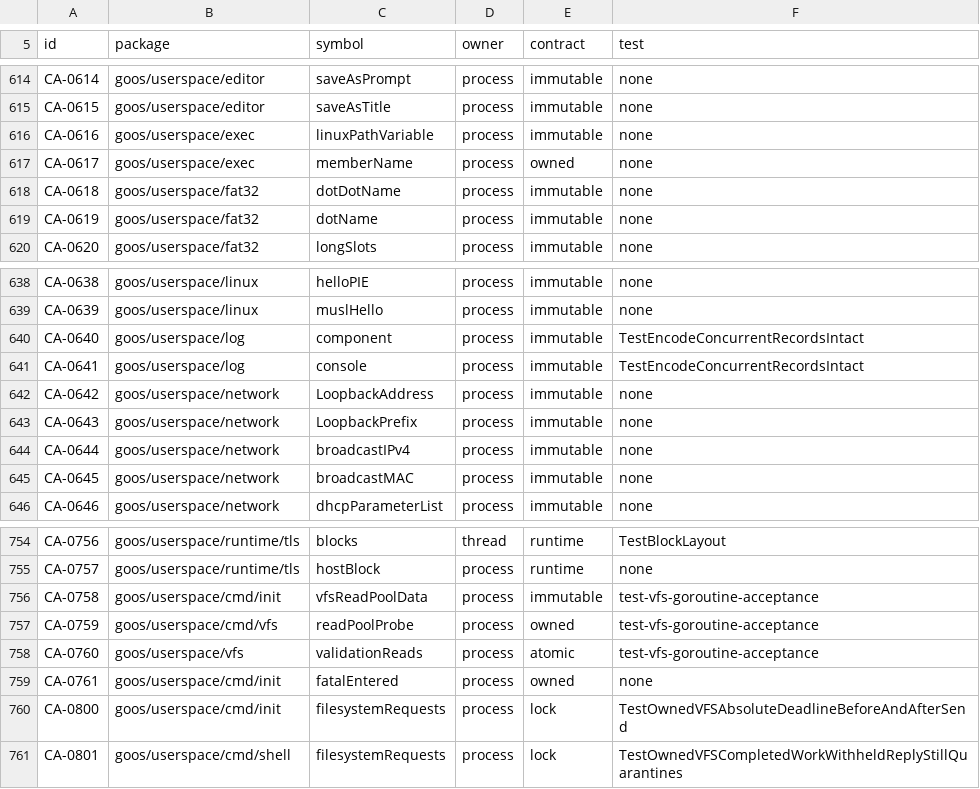
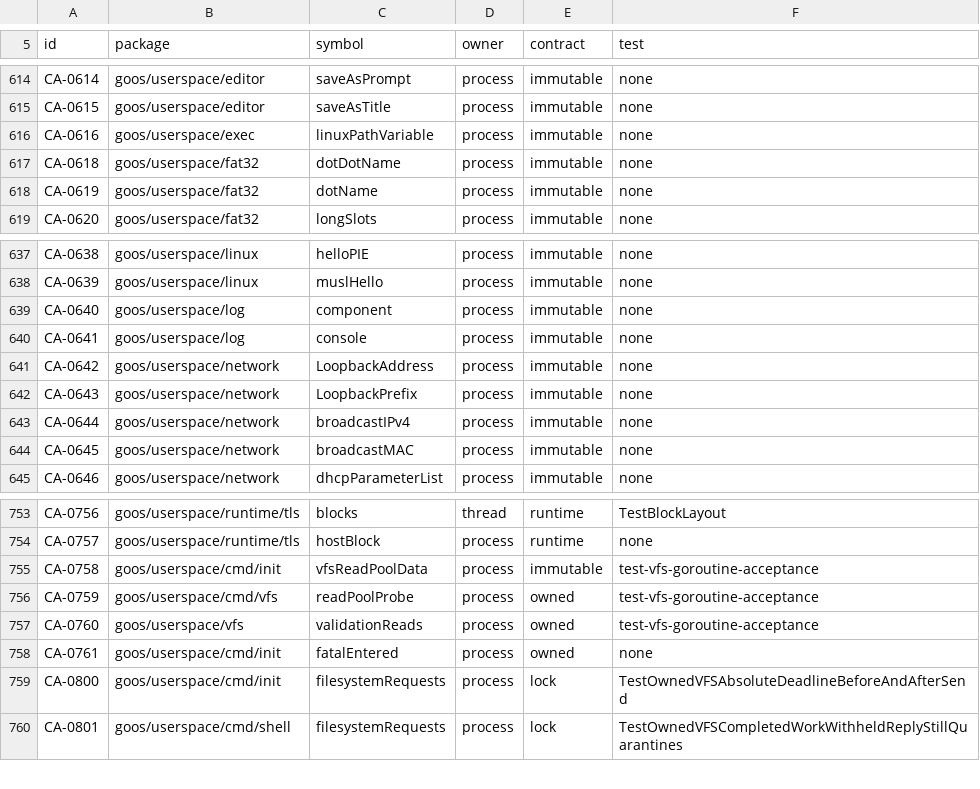
Before and after one commit to bar0metr/goos, a TSV file: docs/development/native-concurrency-audit.tsv, drawn as a sheet; only a part is shown, gaps mark what is left out.

Commit message:
docs: correct audit contracts for fsproto, fetchtransport and log

```diff
--- a/docs/development/native-concurrency-audit.tsv
+++ b/docs/development/native-concurrency-audit.tsv
@@ -616,3 +616,2 @@ CA-0615	goos/userspace/editor	saveAsTitle	process	immutable	none
 CA-0616	goos/userspace/exec	linuxPathVariable	process	immutable	none
-CA-0617	goos/userspace/exec	memberName	process	owned	none
 CA-0618	goos/userspace/fat32	dotDotName	process	immutable	none
@@ -639,4 +638,4 @@ CA-0638	goos/userspace/linux	helloPIE	process	immutable	none
 CA-0639	goos/userspace/linux	muslHello	process	immutable	none
-CA-0640	goos/userspace/log	component	process	immutable	TestEncodeConcurrentRecordsIntact
-CA-0641	goos/userspace/log	console	process	immutable	TestEncodeConcurrentRecordsIntact
+CA-0640	goos/userspace/log	component	process	immutable	none
+CA-0641	goos/userspace/log	console	process	immutable	none
 CA-0642	goos/userspace/network	LoopbackAddress	process	immutable	none
@@ -757,3 +756,3 @@ CA-0758	goos/userspace/cmd/init	vfsReadPoolData	process	immutable	test-vfs-gorou
 CA-0759	goos/userspace/cmd/vfs	readPoolProbe	process	owned	test-vfs-goroutine-acceptance
-CA-0760	goos/userspace/vfs	validationReads	process	atomic	test-vfs-goroutine-acceptance
+CA-0760	goos/userspace/vfs	validationReads	process	owned	test-vfs-goroutine-acceptance
 CA-0761	goos/userspace/cmd/init	fatalEntered	process	owned	none
```
Also changed, not shown: 2 other files.
